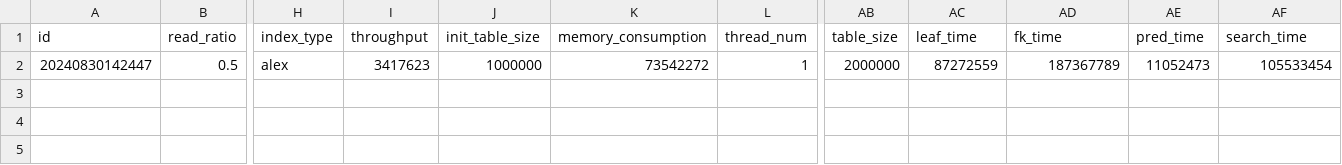
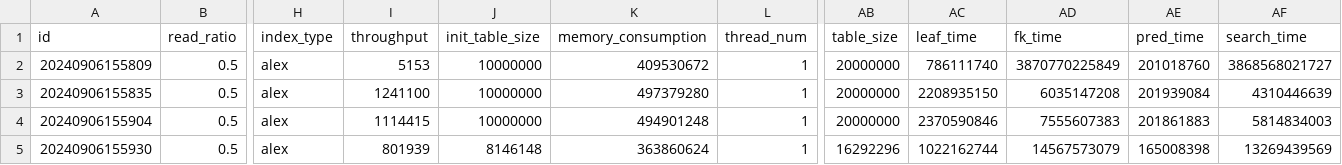
Before and after one commit to yeojin5/GRE_search, a CSV file: output/alex_breakdown_lin.csv, drawn as a sheet; only a part is shown, gaps mark what is left out; addresses are those after the commit; rows hold the shown columns only; the diff names each change by its address in the sheet, - before the commit and + after, or states it on an @@ line.

```diff
--- a/output/alex_breakdown_lin.csv
+++ b/output/alex_breakdown_lin.csv
+row 2: 20240906155809 | 0.5 | alex | 5153 | 10000000 | 409530672 | 1 | 20000000 | 786111740 | 3870770225849 | 201018760 | 3868568021727
+row 3: 20240906155835 | 0.5 | alex | 1241100 | 10000000 | 497379280 | 1 | 20000000 | 2208935150 | 6035147208 | 201939084 | 4310446639
-A4 (id): 20240830142447
+A4 (id): 20240906155904
-I4 (throughput): 3417623
+I4 (throughput): 1114415
-J4 (init_table_size): 1000000
+J4 (init_table_size): 10000000
-K4 (memory_consumption): 73542272
+K4 (memory_consumption): 494901248
-AB4 (table_size): 2000000
+AB4 (table_size): 20000000
-AC4 (leaf_time): 87272559
+AC4 (leaf_time): 2370590846
-AD4 (fk_time): 187367789
+AD4 (fk_time): 7555607383
-AE4 (pred_time): 11052473
+AE4 (pred_time): 201861883
-AF4 (search_time): 105533454
+AF4 (search_time): 5814834003
+row 5: 20240906155930 | 0.5 | alex | 801939 | 8146148 | 363860624 | 1 | 16292296 | 1022162744 | 14567573079 | 165008398 | 13269439569
```
Also changed, not shown: output/alex_breakdown_bbin.csv, output/alex_breakdown_bin.csv, 6 other files.
